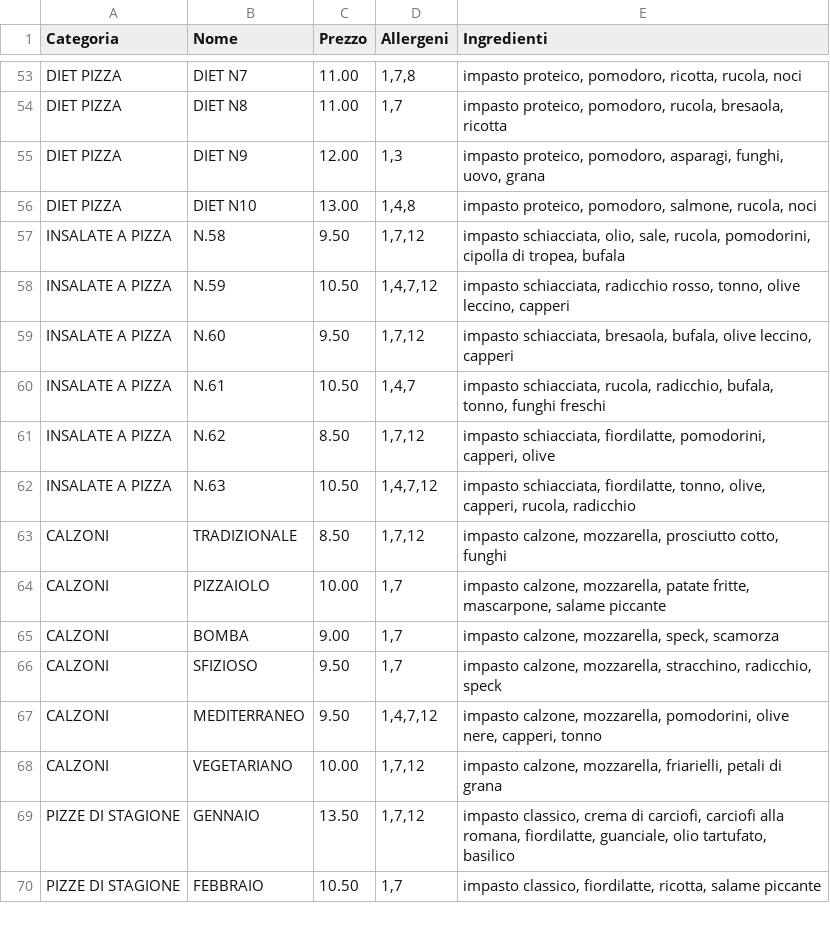
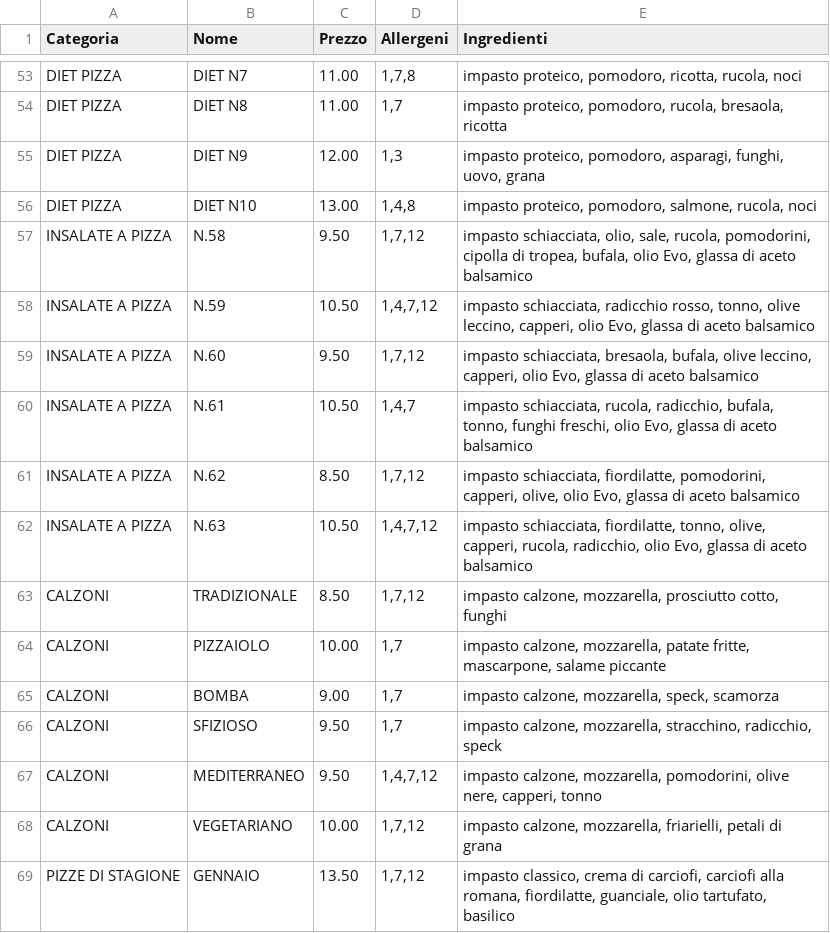
Before and after one commit to Rmamavvomvvone/Sito-Pizzeria.github.io, a CSV file: menu_pizze.csv, drawn as a sheet; only a part is shown, gaps mark what is left out; the shorter side is filled out with more unchanged rows.

```diff
--- a/menu_pizze.csv
+++ b/menu_pizze.csv
@@ -56,8 +56,8 @@ DIET PIZZA;DIET N9;12.00;1,3;impasto proteico, pomodoro, asparagi, funghi, uovo,
 DIET PIZZA;DIET N10;13.00;1,4,8;impasto proteico, pomodoro, salmone, rucola, noci
-INSALATE A PIZZA;N.58;9.50;1,7,12;impasto schiacciata, olio, sale, rucola, pomodorini, cipolla di tropea, bufala
-INSALATE A PIZZA;N.59;10.50;1,4,7,12;impasto schiacciata, radicchio rosso, tonno, olive leccino, capperi
-INSALATE A PIZZA;N.60;9.50;1,7,12;impasto schiacciata, bresaola, bufala, olive leccino, capperi
-INSALATE A PIZZA;N.61;10.50;1,4,7;impasto schiacciata, rucola, radicchio, bufala, tonno, funghi freschi
-INSALATE A PIZZA;N.62;8.50;1,7,12;impasto schiacciata, fiordilatte, pomodorini, capperi, olive
-INSALATE A PIZZA;N.63;10.50;1,4,7,12;impasto schiacciata, fiordilatte, tonno, olive, capperi, rucola, radicchio
+INSALATE A PIZZA;N.58;9.50;1,7,12;impasto schiacciata, olio, sale, rucola, pomodorini, cipolla di tropea, bufala, olio Evo, glassa di aceto balsamico
+INSALATE A PIZZA;N.59;10.50;1,4,7,12;impasto schiacciata, radicchio rosso, tonno, olive leccino, capperi, olio Evo, glassa di aceto balsamico
+INSALATE A PIZZA;N.60;9.50;1,7,12;impasto schiacciata, bresaola, bufala, olive leccino, capperi, olio Evo, glassa di aceto balsamico
+INSALATE A PIZZA;N.61;10.50;1,4,7;impasto schiacciata, rucola, radicchio, bufala, tonno, funghi freschi, olio Evo, glassa di aceto balsamico
+INSALATE A PIZZA;N.62;8.50;1,7,12;impasto schiacciata, fiordilatte, pomodorini, capperi, olive, olio Evo, glassa di aceto balsamico
+INSALATE A PIZZA;N.63;10.50;1,4,7,12;impasto schiacciata, fiordilatte, tonno, olive, capperi, rucola, radicchio, olio Evo, glassa di aceto balsamico
 CALZONI;TRADIZIONALE;8.50;1,7,12;impasto calzone, mozzarella, prosciutto cotto, funghi
```
